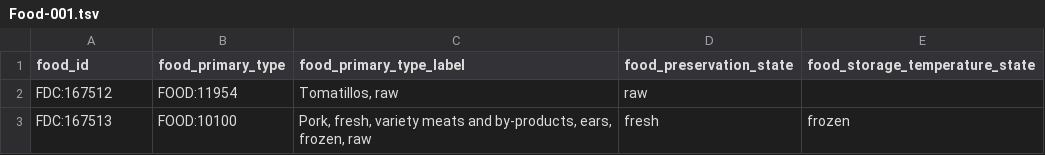
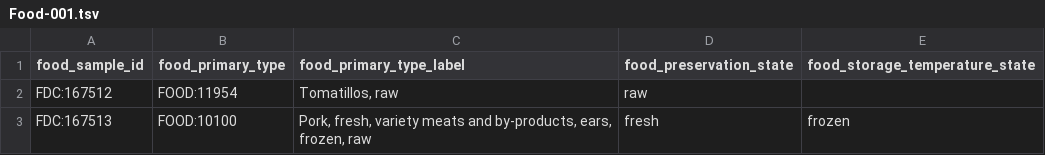
Before and after one commit to kaiiam/mifc, a TSV file: data_validation/test_data/Food-001.tsv, drawn as a sheet.

Commit message:
food_sample_id

```diff
--- a/data_validation/test_data/Food-001.tsv
+++ b/data_validation/test_data/Food-001.tsv
@@ -1,2 +1,2 @@
-food_id	food_primary_type	food_primary_type_label	food_preservation_state	food_storage_temperature_state
+food_sample_id	food_primary_type	food_primary_type_label	food_preservation_state	food_storage_temperature_state
 FDC:167512	FOOD:11954	Tomatillos, raw	raw	
```
Also changed, not shown: data_validation/test_data/Food-002.tsv.
